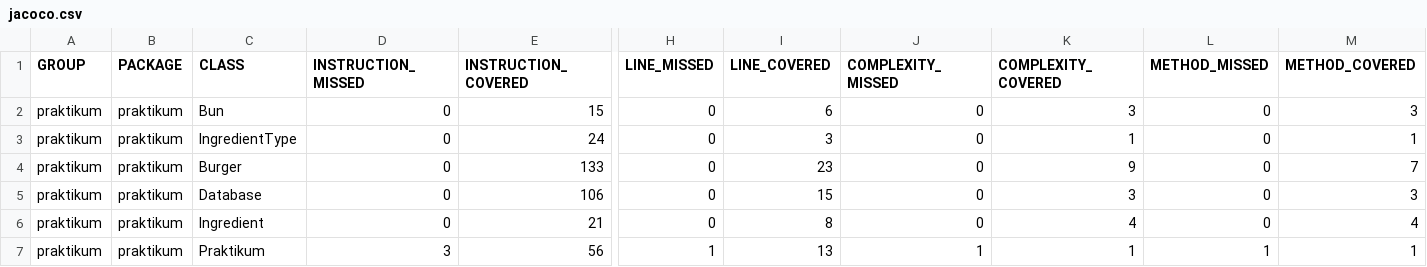
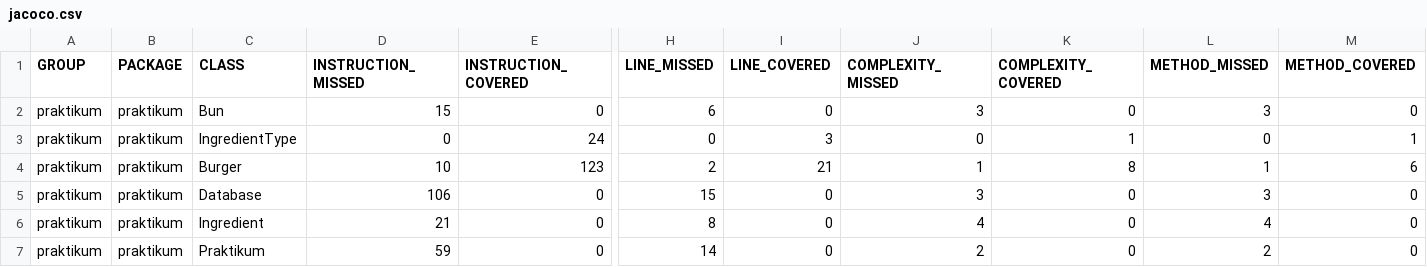
Before and after one commit to xloppock/Diplom_1, a CSV file: target/site/jacoco/jacoco.csv, drawn as a sheet; only a part is shown, gaps mark what is left out; the diff names each change by its address in the sheet, - before the commit and + after, or states it on an @@ line.

```diff
--- a/target/site/jacoco/jacoco.csv
+++ b/target/site/jacoco/jacoco.csv
-D2 (INSTRUCTION_MISSED): 0
+D2 (INSTRUCTION_MISSED): 15
-E2 (INSTRUCTION_COVERED): 15
+E2 (INSTRUCTION_COVERED): 0
-H2 (LINE_MISSED): 0
+H2 (LINE_MISSED): 6
-I2 (LINE_COVERED): 6
+I2 (LINE_COVERED): 0
-J2 (COMPLEXITY_MISSED): 0
+J2 (COMPLEXITY_MISSED): 3
-K2 (COMPLEXITY_COVERED): 3
+K2 (COMPLEXITY_COVERED): 0
-L2 (METHOD_MISSED): 0
+L2 (METHOD_MISSED): 3
-M2 (METHOD_COVERED): 3
+M2 (METHOD_COVERED): 0
-D4 (INSTRUCTION_MISSED): 0
+D4 (INSTRUCTION_MISSED): 10
-E4 (INSTRUCTION_COVERED): 133
+E4 (INSTRUCTION_COVERED): 123
-H4 (LINE_MISSED): 0
+H4 (LINE_MISSED): 2
-I4 (LINE_COVERED): 23
+I4 (LINE_COVERED): 21
-J4 (COMPLEXITY_MISSED): 0
+J4 (COMPLEXITY_MISSED): 1
-K4 (COMPLEXITY_COVERED): 9
+K4 (COMPLEXITY_COVERED): 8
-L4 (METHOD_MISSED): 0
+L4 (METHOD_MISSED): 1
-M4 (METHOD_COVERED): 7
+M4 (METHOD_COVERED): 6
-D5 (INSTRUCTION_MISSED): 0
+D5 (INSTRUCTION_MISSED): 106
-E5 (INSTRUCTION_COVERED): 106
+E5 (INSTRUCTION_COVERED): 0
-H5 (LINE_MISSED): 0
+H5 (LINE_MISSED): 15
-I5 (LINE_COVERED): 15
+I5 (LINE_COVERED): 0
-J5 (COMPLEXITY_MISSED): 0
+J5 (COMPLEXITY_MISSED): 3
-K5 (COMPLEXITY_COVERED): 3
+K5 (COMPLEXITY_COVERED): 0
-L5 (METHOD_MISSED): 0
+L5 (METHOD_MISSED): 3
-M5 (METHOD_COVERED): 3
+M5 (METHOD_COVERED): 0
-D6 (INSTRUCTION_MISSED): 0
+D6 (INSTRUCTION_MISSED): 21
-E6 (INSTRUCTION_COVERED): 21
+E6 (INSTRUCTION_COVERED): 0
-H6 (LINE_MISSED): 0
+H6 (LINE_MISSED): 8
-I6 (LINE_COVERED): 8
+I6 (LINE_COVERED): 0
-J6 (COMPLEXITY_MISSED): 0
+J6 (COMPLEXITY_MISSED): 4
-K6 (COMPLEXITY_COVERED): 4
+K6 (COMPLEXITY_COVERED): 0
-L6 (METHOD_MISSED): 0
+L6 (METHOD_MISSED): 4
-M6 (METHOD_COVERED): 4
+M6 (METHOD_COVERED): 0
-D7 (INSTRUCTION_MISSED): 3
+D7 (INSTRUCTION_MISSED): 59
-E7 (INSTRUCTION_COVERED): 56
+E7 (INSTRUCTION_COVERED): 0
-H7 (LINE_MISSED): 1
+H7 (LINE_MISSED): 14
-I7 (LINE_COVERED): 13
+I7 (LINE_COVERED): 0
-J7 (COMPLEXITY_MISSED): 1
+J7 (COMPLEXITY_MISSED): 2
-K7 (COMPLEXITY_COVERED): 1
+K7 (COMPLEXITY_COVERED): 0
-L7 (METHOD_MISSED): 1
+L7 (METHOD_MISSED): 2
-M7 (METHOD_COVERED): 1
+M7 (METHOD_COVERED): 0
```
Also changed, not shown: 18 other files.
